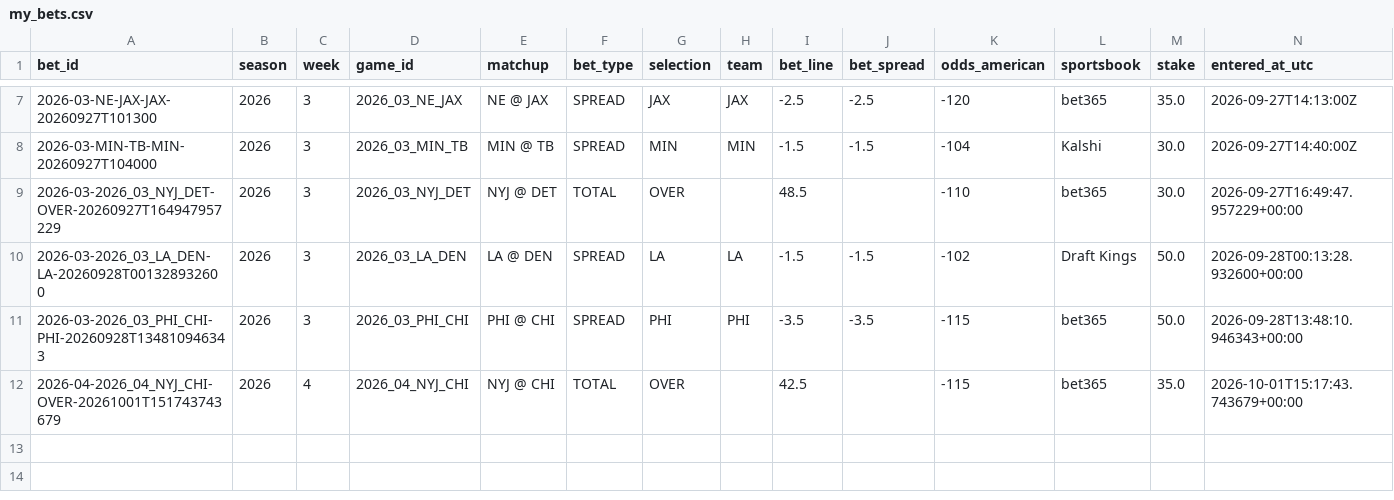
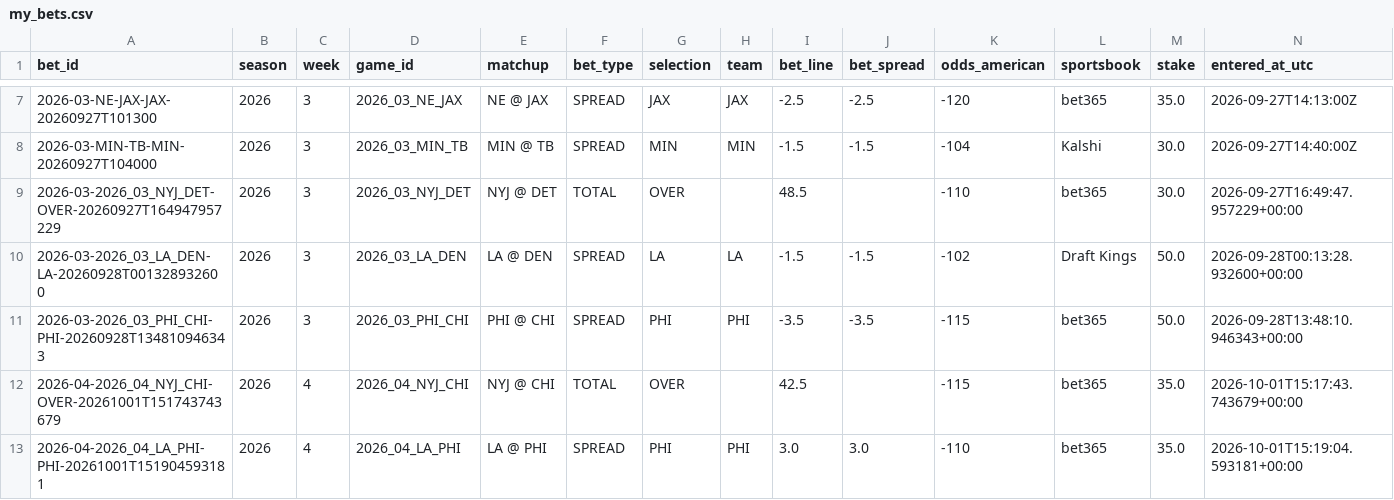
Before and after one commit to zgriesser-hue/-core-v2-nfl, a CSV file: data/tracking/my_bets.csv, drawn as a sheet; only a part is shown, gaps mark what is left out; rows hold the shown columns only; the diff names each change by its address in the sheet, - before the commit and + after, or states it on an @@ line.

Commit message:
data: update bet ledger from Streamlit

```diff
--- a/data/tracking/my_bets.csv
+++ b/data/tracking/my_bets.csv
+row 13: 2026-04-2026_04_LA_PHI-PHI-20261001T151904593181 | 2026 | 4 | 2026_04_LA_PHI | LA @ PHI | SPREAD | PHI | PHI | 3.0 | 3.0 | -110 | bet365 | 35.0 | 2026-10-01T15:19:04.593181+00:00
```
